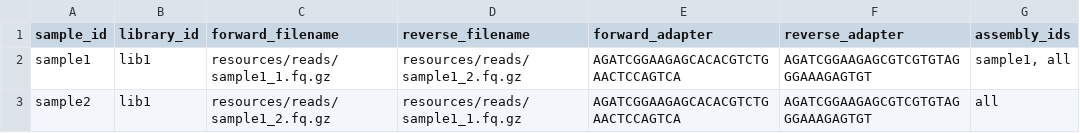
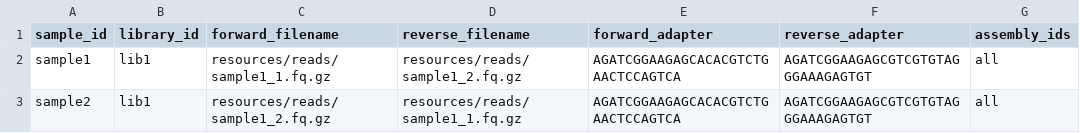
Before and after one commit to 3d-omics/mg_assembly, a TSV file: config/samples.tsv, drawn as a sheet.

Commit message:
Simplify dataset; avoid metawrap and run each binner individually; stop using singularity

```diff
--- a/config/samples.tsv
+++ b/config/samples.tsv
@@ -1,3 +1,3 @@
 sample_id	library_id	forward_filename	reverse_filename	forward_adapter	reverse_adapter	assembly_ids
-sample1	lib1	resources/reads/sample1_1.fq.gz	resources/reads/sample1_2.fq.gz	AGATCGGAAGAGCACACGTCTGAACTCCAGTCA	AGATCGGAAGAGCGTCGTGTAGGGAAAGAGTGT	sample1, all
+sample1	lib1	resources/reads/sample1_1.fq.gz	resources/reads/sample1_2.fq.gz	AGATCGGAAGAGCACACGTCTGAACTCCAGTCA	AGATCGGAAGAGCGTCGTGTAGGGAAAGAGTGT	all
 sample2	lib1	resources/reads/sample1_2.fq.gz	resources/reads/sample1_1.fq.gz	AGATCGGAAGAGCACACGTCTGAACTCCAGTCA	AGATCGGAAGAGCGTCGTGTAGGGAAAGAGTGT	all
```
Also changed, not shown: 4 other files.
